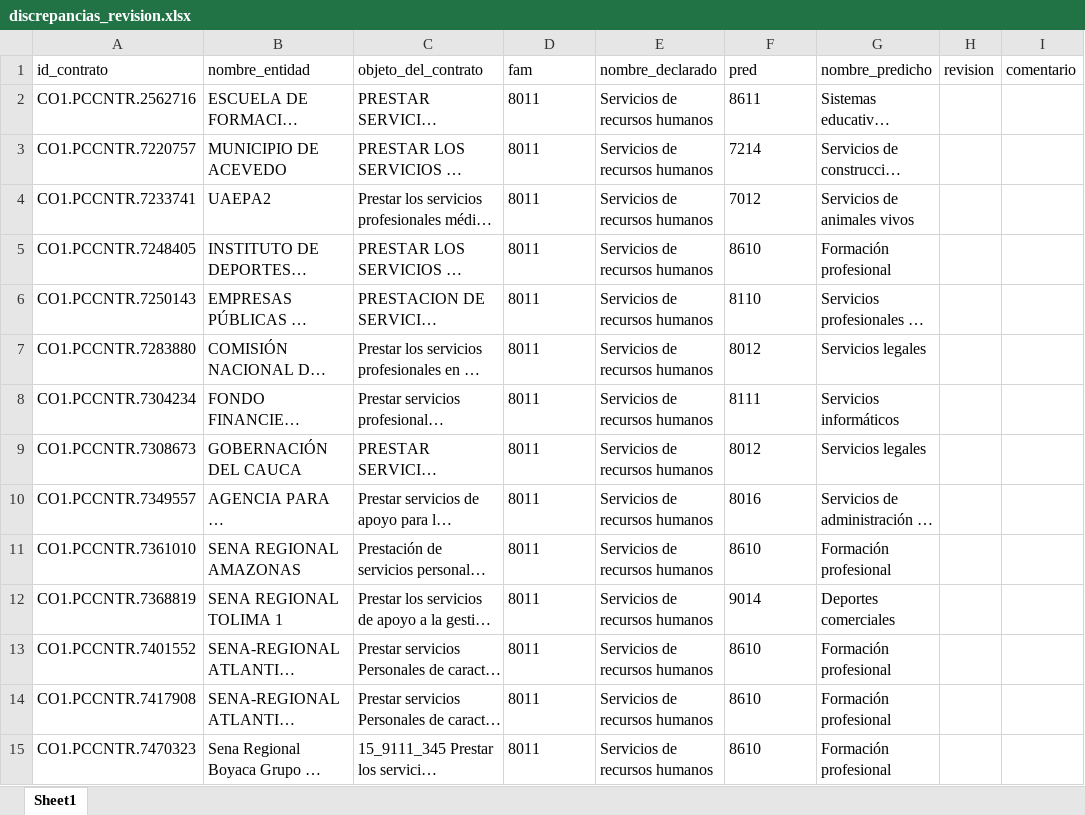
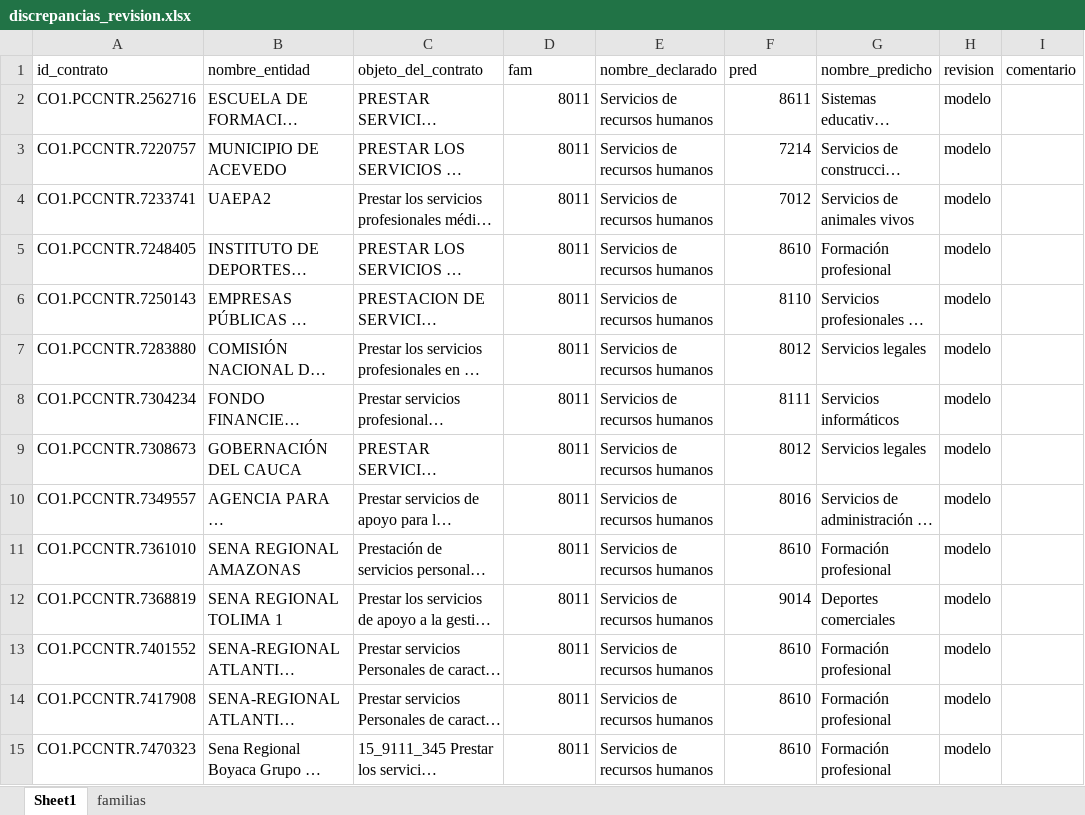
Before and after one commit to Dierickb/radar-se-cop, an Excel workbook: reports/discrepancias_revision.xlsx, sheet Sheet1, drawn as a sheet; only a part is shown; long unchanged cells end in …; values as stored, in another font and other column widths than the file's, no borders; the diff covers the shown part only; the diff names each change by its address in the sheet, - before the commit and + after, or states it on an @@ line.

```diff
--- a/reports/discrepancias_revision.xlsx (sheet Sheet1)
+++ b/reports/discrepancias_revision.xlsx (sheet Sheet1)
+sheet tab: familias
-D2:D15 alignment: left
+D2:D15 alignment: right
-F2:F15 alignment: left
+F2:F15 alignment: right
-H2:H15 (revision): (empty)
+H2:H15 (revision): modelo
```
Also changed, not shown: 89 edited cells and cell formats elsewhere in this sheet, 6 other files.
